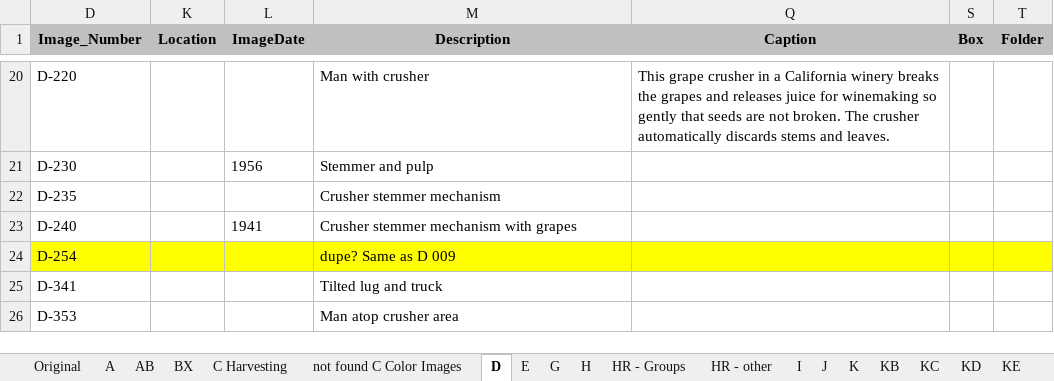
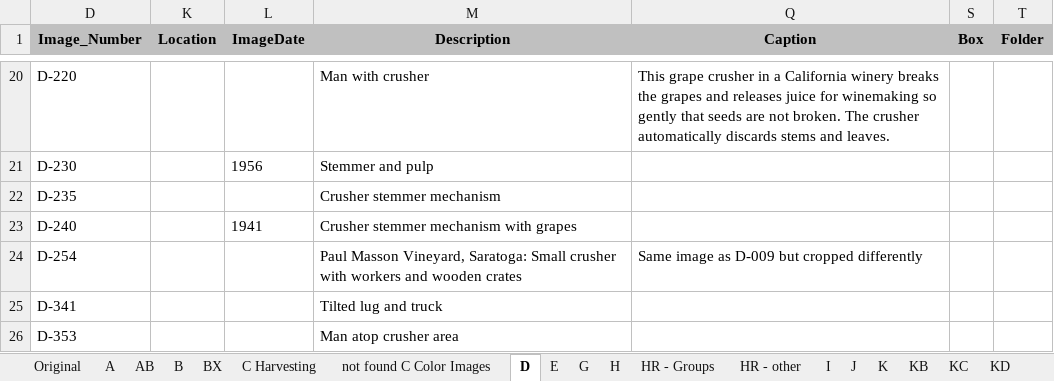
Before and after one commit to lizcphillips/UCD-WineInstitute, an Excel workbook: photoDbExport.xlsx, sheet D, drawn as a sheet; only a part is shown, gaps mark what is left out; values as stored, in another font and other column widths than the file's, no borders; the diff names each change by its address in the sheet, - before the commit and + after, or states it on an @@ line.

Commit message:
Updated BX sheet
Hus's work

```diff
--- a/photoDbExport.xlsx (sheet D)
+++ b/photoDbExport.xlsx (sheet D)
+sheet tab: B
-D24 fill: #FFFF00
+D24 fill: none
-K24:M24 fill: #FFFF00
+K24:M24 fill: none
-M24 (Description): dupe? Same as D 009
+M24 (Description): Paul Masson Vineyard, Saratoga: Small crusher with workers and wooden crates
-Q24 (Caption): (empty)
+Q24 (Caption): Same image as D-009 but cropped differently
-Q24 fill: #FFFF00
+Q24 fill: none
-S24:T24 fill: #FFFF00
+S24:T24 fill: none
```
Also changed, not shown: sheet BX, sheet AB, sheet C Harvesting, hidden cells.
